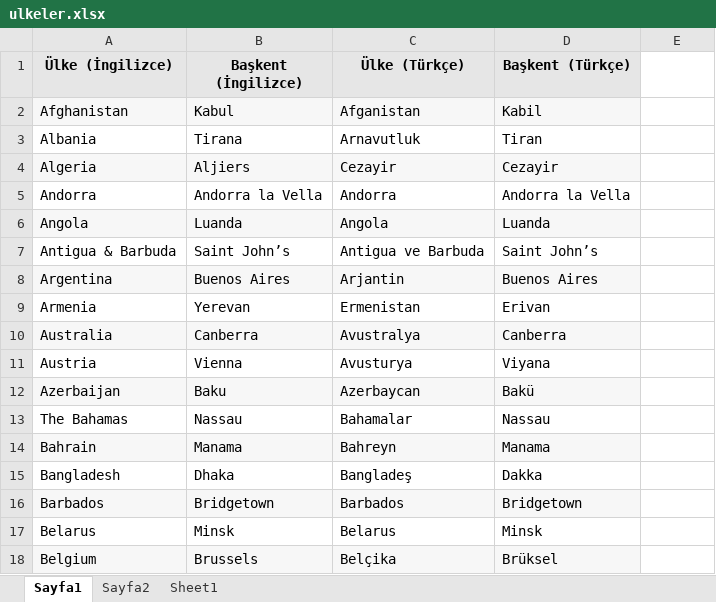
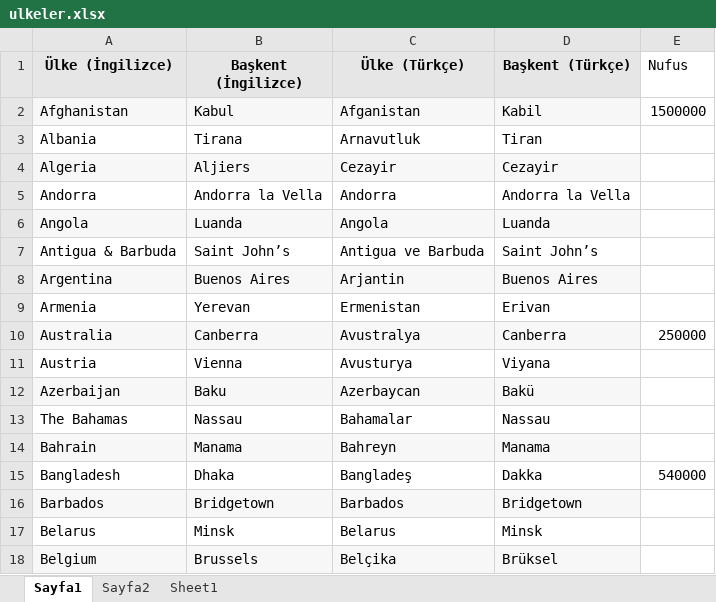
Before and after one commit to Mergin34/usingGitHub, an Excel workbook: src/resources/ulkeler.xlsx, sheet Sayfa1, drawn as a sheet; only a part is shown; values as stored, in another font and other column widths than the file's, no borders; the diff names each change by its address in the sheet, - before the commit and + after, or states it on an @@ line.

```diff
--- a/src/resources/ulkeler.xlsx (sheet Sayfa1)
+++ b/src/resources/ulkeler.xlsx (sheet Sayfa1)
-E1: (empty)
+E1: Nufus
-E2 (Nufus): (empty)
+E2 (Nufus): 1500000
-E10 (Nufus): (empty)
+E10 (Nufus): 250000
-E15 (Nufus): (empty)
+E15 (Nufus): 540000
```
Also changed, not shown: 9 other files.
